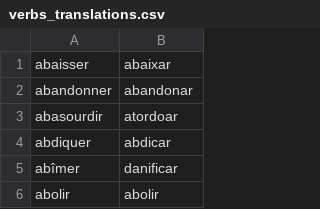
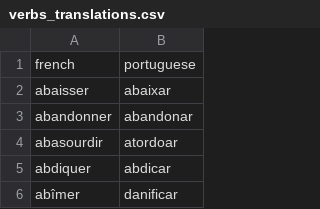
Before and after one commit to sergio-schmiegelow/lang-trainer, a CSV file: verbs_translations.csv, drawn as a sheet; only a part is shown; the shorter side is filled out with more unchanged rows; the diff names each change by its address in the sheet, - before the commit and + after, or states it on an @@ line.

Commit message:
-Using portuguese translation file as source of verbs.

```diff
--- a/verbs_translations.csv
+++ b/verbs_translations.csv
+row 1: french | portuguese
```
Also changed, not shown: 1 other file.
